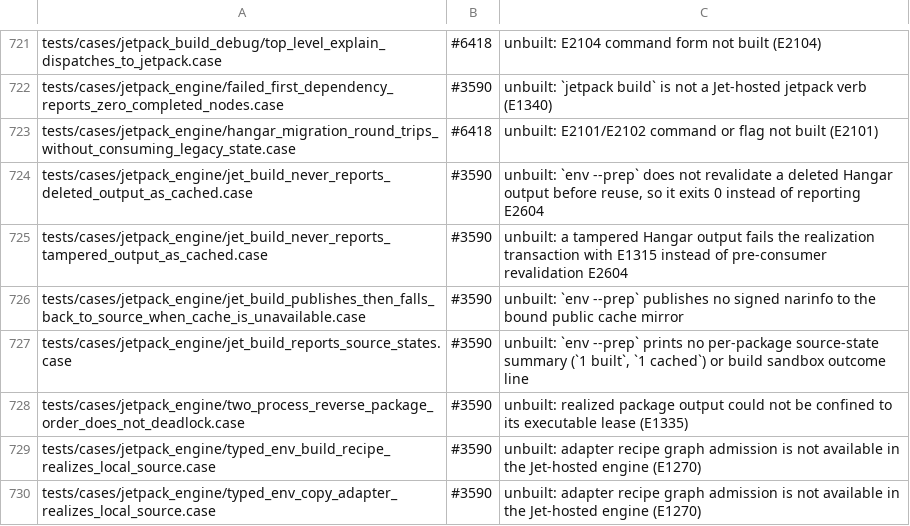
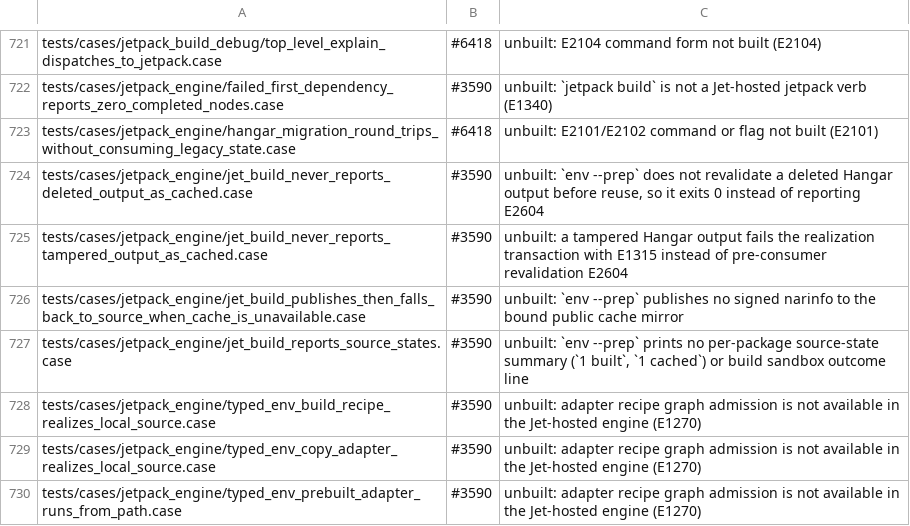
Before and after one commit to jet-language/jet, a TSV file: Tools/testkit/known-failing.tsv, drawn as a sheet; only a part is shown, gaps mark what is left out; the shorter side is filled out with more unchanged rows; the diff names each change by its address in the sheet, - before the commit and + after, or states it on an @@ line.

Commit message:
process spec: a held directory's child slot is refused only when the spec already passes it
`jet_process_spec_with_directory_raw` duplicates the lent descriptor with
F_DUPFD_CLOEXEC at or above the child slot, and the spawn moves every
duplicate into its slot. Core's `process_directory` read "the duplicate landed
above the slot" as "the slot is occupied", so a parent that already held a
descriptor at that number (any Jetpack process with enough leases open) could
not pass a held directory at all: `jetpack env --env dev -- sh` over two
packages failed with "the requested inherited directory descriptor slot is
already occupied" (E1340).

The runtime now refuses exactly a slot the spec already passes (no duplicate,
no row, assigned -1 with errno 0); Core reports that row as InvalidInput.
The Core test exercises a repeated slot in one spec; the process-routes
witness checks the refusal leaves the spec unchanged.

#3590: two_process_reverse_package_order_does_not_deadlock passes and leaves
known-failing.

```diff
--- a/Tools/testkit/known-failing.tsv
+++ b/Tools/testkit/known-failing.tsv
-row 728: tests/cases/jetpack_engine/two_process_reverse_package_order_does_not_deadlock.case | #3590 | unbuilt: realized package output could not be confined to its executable lease (E1335)
```
Also changed, not shown: 3 other files.
